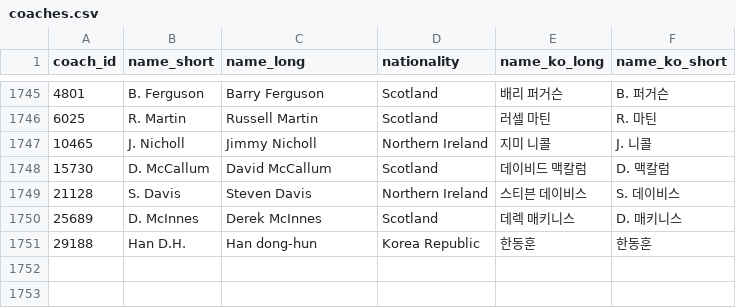
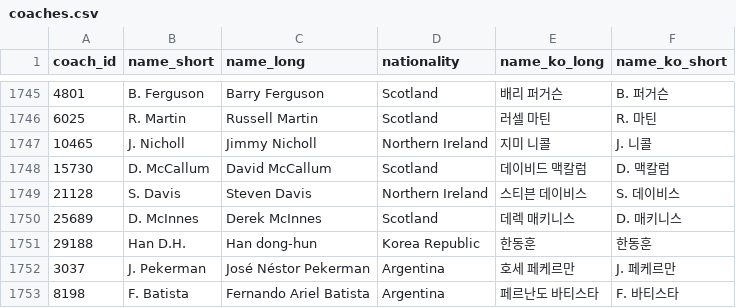
Before and after one commit to bgh1234554/football-obs-backend, a CSV file: src/main/resources/data/coaches.csv, drawn as a sheet; only a part is shown, gaps mark what is left out; the diff names each change by its address in the sheet, - before the commit and + after, or states it on an @@ line.

```diff
--- a/src/main/resources/data/coaches.csv
+++ b/src/main/resources/data/coaches.csv
+row 1752: 3037 | J. Pekerman | José Néstor Pekerman | Argentina | 호세 페케르만 | J. 페케르만
+row 1753: 8198 | F. Batista | Fernando Ariel Batista | Argentina | 페르난도 바티스타 | F. 바티스타
```
Also changed, not shown: src/main/resources/data/teams.csv, src/main/resources/data/venues.csv, 1 other file.
